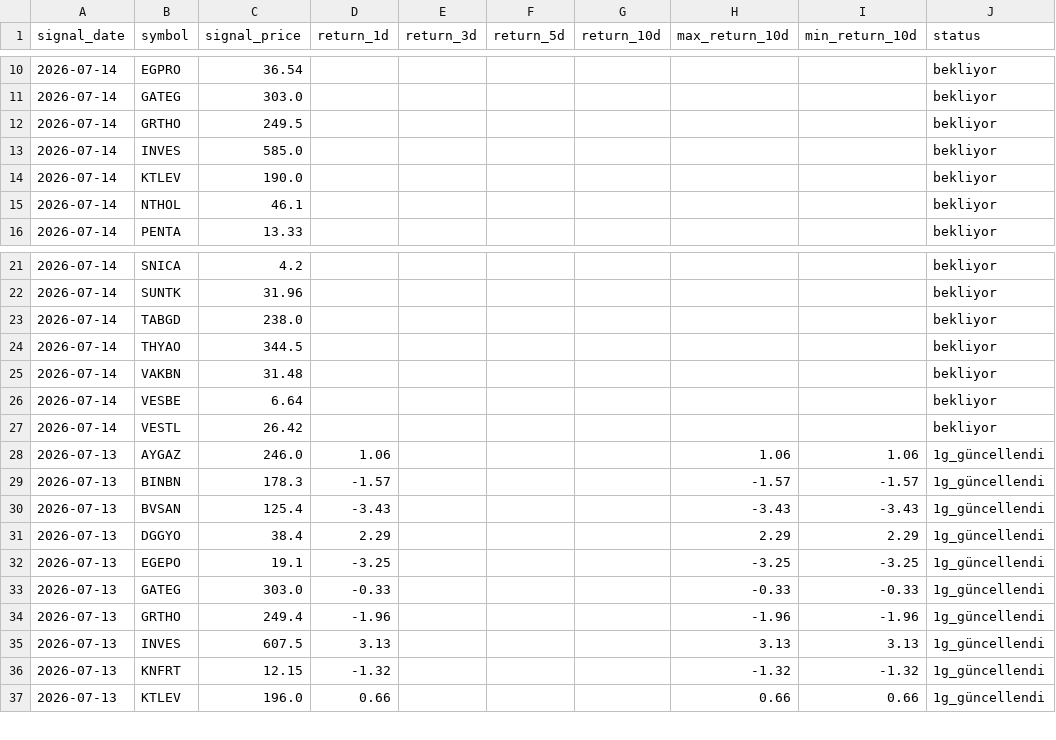
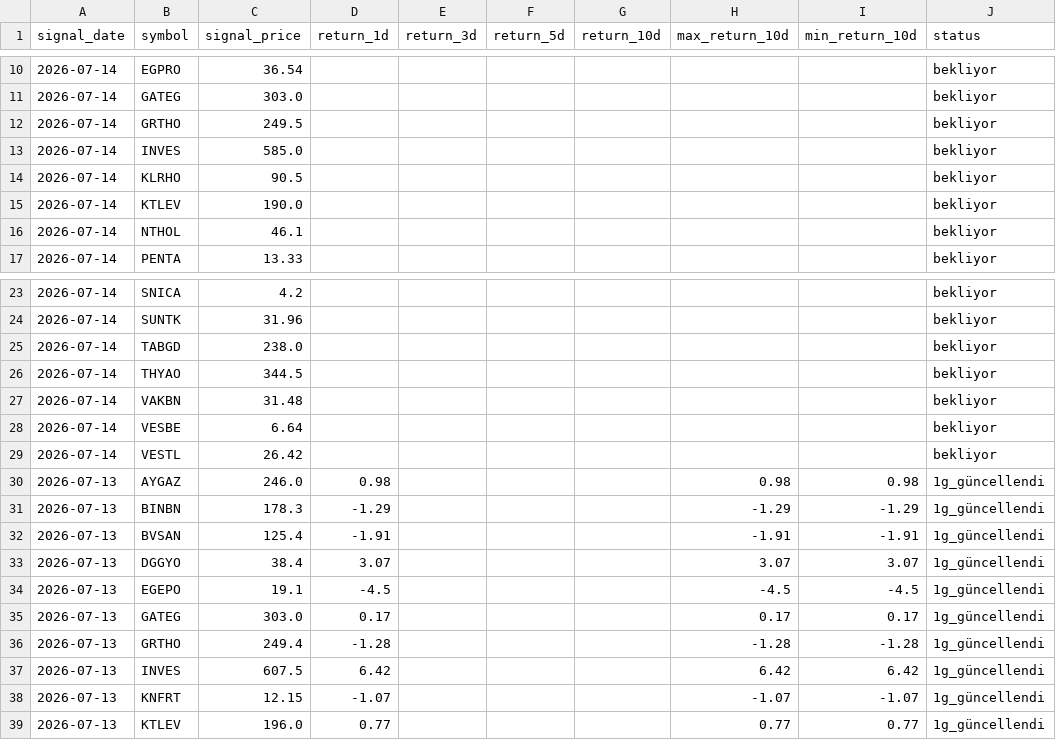
Before and after one commit to swcydsqzjb-bit/bist-bot, a CSV file: signals_history.csv, drawn as a sheet; only a part is shown, gaps mark what is left out; the diff covers the shown part only.

```diff
--- a/signals_history.csv
+++ b/signals_history.csv
@@ -13,2 +13,3 @@
 2026-07-14,INVES,585.0,,,,,,,bekliyor
+2026-07-14,KLRHO,90.5,,,,,,,bekliyor
 2026-07-14,KTLEV,190.0,,,,,,,bekliyor
@@ -27,11 +29,11 @@
 2026-07-14,VESTL,26.42,,,,,,,bekliyor
-2026-07-13,AYGAZ,246.0,1.06,,,,1.06,1.06,1g_güncellendi
-2026-07-13,BINBN,178.3,-1.57,,,,-1.57,-1.57,1g_güncellendi
-2026-07-13,BVSAN,125.4,-3.43,,,,-3.43,-3.43,1g_güncellendi
-2026-07-13,DGGYO,38.4,2.29,,,,2.29,2.29,1g_güncellendi
-2026-07-13,EGEPO,19.1,-3.25,,,,-3.25,-3.25,1g_güncellendi
-2026-07-13,GATEG,303.0,-0.33,,,,-0.33,-0.33,1g_güncellendi
-2026-07-13,GRTHO,249.4,-1.96,,,,-1.96,-1.96,1g_güncellendi
-2026-07-13,INVES,607.5,3.13,,,,3.13,3.13,1g_güncellendi
-2026-07-13,KNFRT,12.15,-1.32,,,,-1.32,-1.32,1g_güncellendi
-2026-07-13,KTLEV,196.0,0.66,,,,0.66,0.66,1g_güncellendi
+2026-07-13,AYGAZ,246.0,0.98,,,,0.98,0.98,1g_güncellendi
+2026-07-13,BINBN,178.3,-1.29,,,,-1.29,-1.29,1g_güncellendi
+2026-07-13,BVSAN,125.4,-1.91,,,,-1.91,-1.91,1g_güncellendi
+2026-07-13,DGGYO,38.4,3.07,,,,3.07,3.07,1g_güncellendi
+2026-07-13,EGEPO,19.1,-4.5,,,,-4.5,-4.5,1g_güncellendi
+2026-07-13,GATEG,303.0,0.17,,,,0.17,0.17,1g_güncellendi
+2026-07-13,GRTHO,249.4,-1.28,,,,-1.28,-1.28,1g_güncellendi
+2026-07-13,INVES,607.5,6.42,,,,6.42,6.42,1g_güncellendi
+2026-07-13,KNFRT,12.15,-1.07,,,,-1.07,-1.07,1g_güncellendi
+2026-07-13,KTLEV,196.0,0.77,,,,0.77,0.77,1g_güncellendi
```
Also changed, not shown: 1 added row and 36 edited cells elsewhere in this file.
